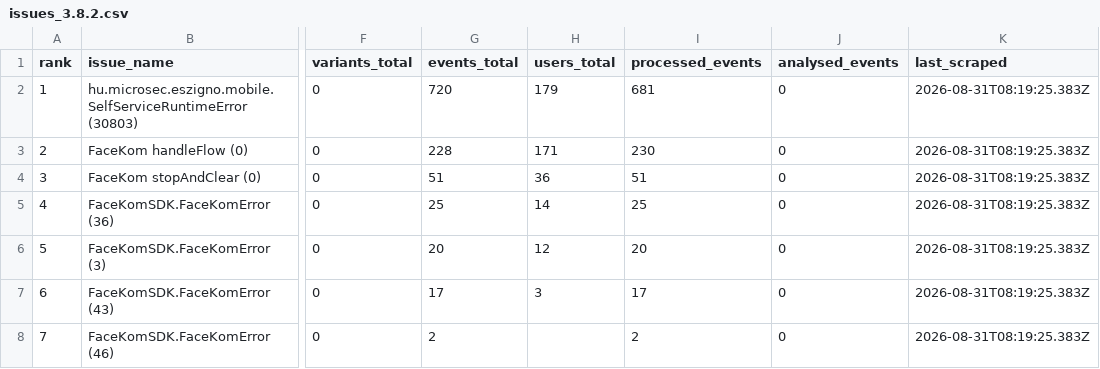
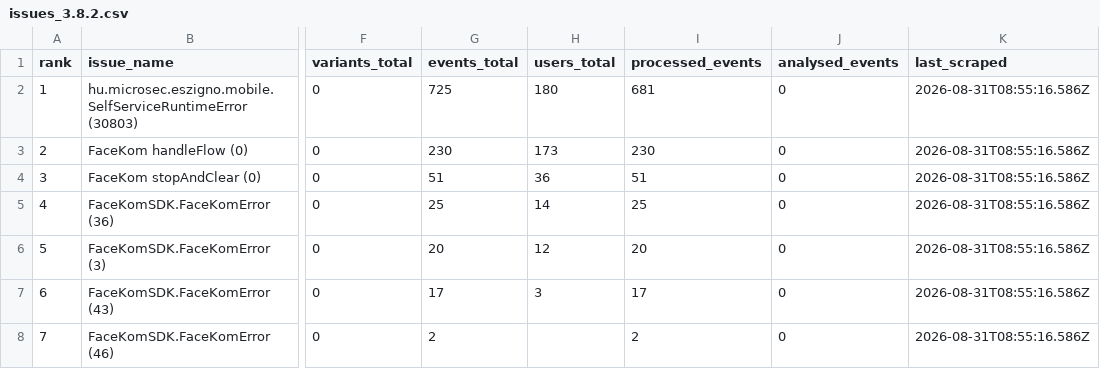
Before and after one commit to glizik/GFK, a CSV file: data/issues_3.8.2.csv, drawn as a sheet; only a part is shown, gaps mark what is left out; the diff names each change by its address in the sheet, - before the commit and + after, or states it on an @@ line.

```diff
--- a/data/issues_3.8.2.csv
+++ b/data/issues_3.8.2.csv
-G2 (events_total): 720
+G2 (events_total): 725
-H2 (users_total): 179
+H2 (users_total): 180
-K2:K8 (last_scraped): 2026-08-31T08:19:25.383Z
+K2:K8 (last_scraped): 2026-08-31T08:55:16.586Z
-G3 (events_total): 228
+G3 (events_total): 230
-H3 (users_total): 171
+H3 (users_total): 173
```
